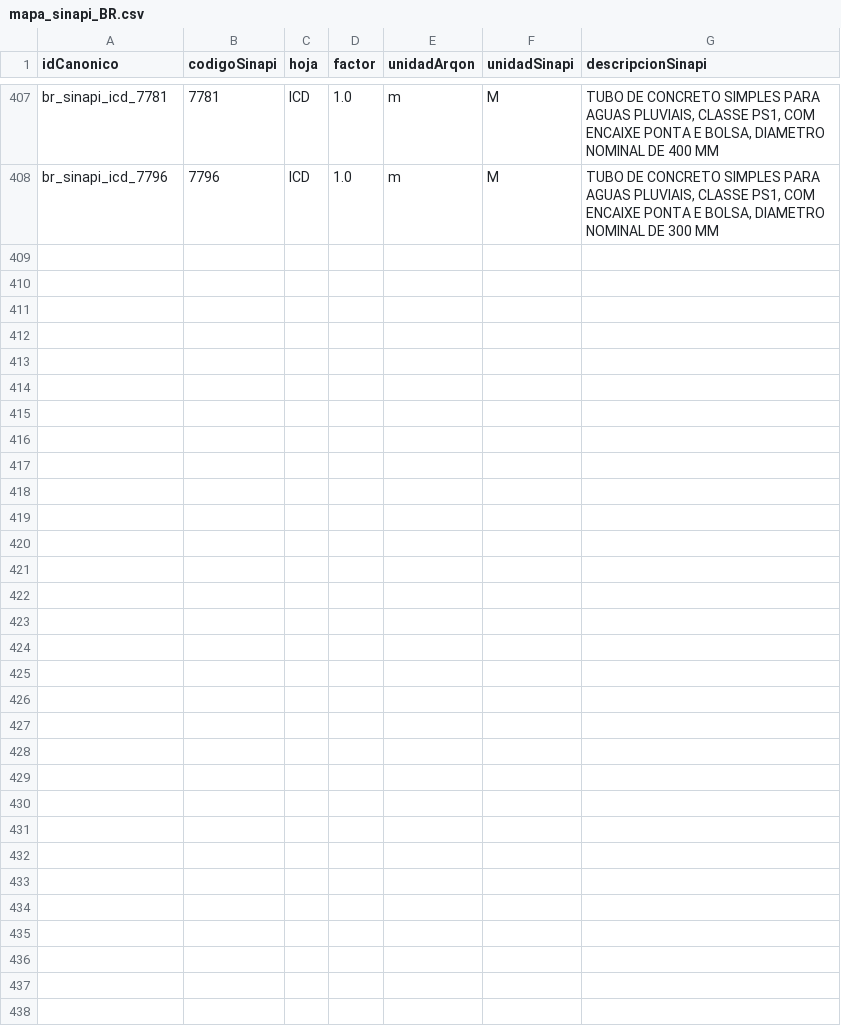
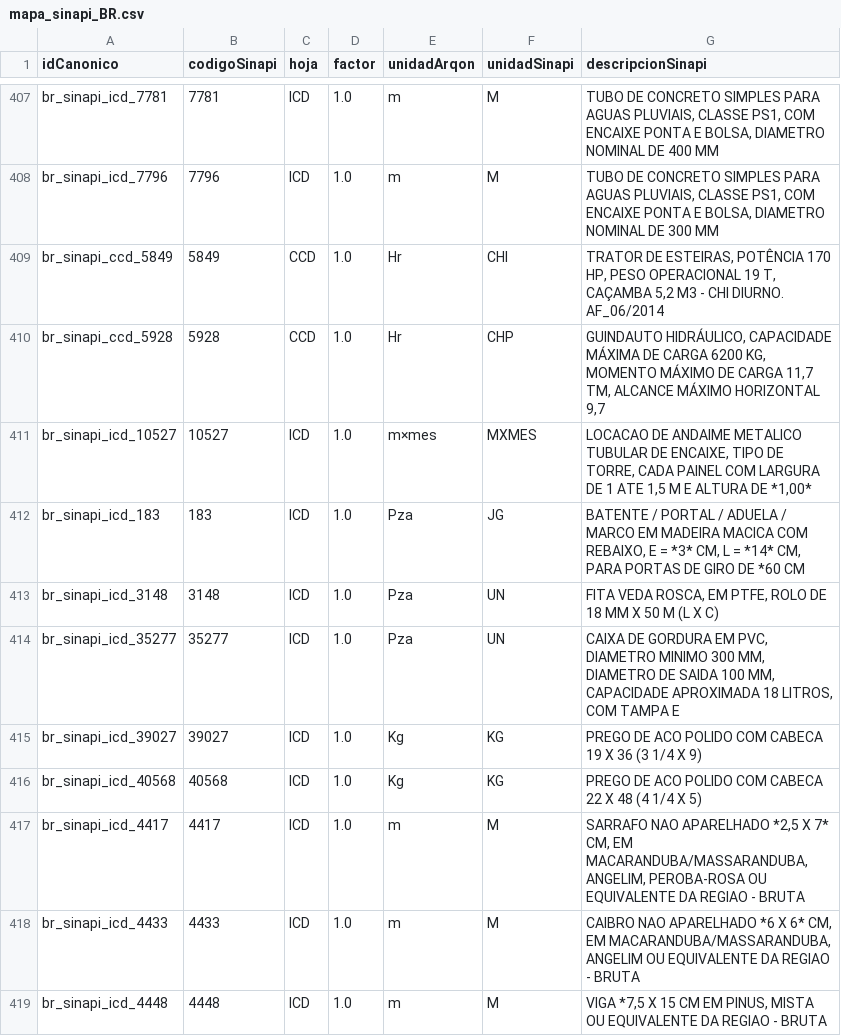
Before and after one commit to Enkiay/datos--app, a CSV file: precios/fuentes/mapa_sinapi_BR.csv, drawn as a sheet; only a part is shown, gaps mark what is left out; the diff covers the shown part only.

```diff
--- a/precios/fuentes/mapa_sinapi_BR.csv
+++ b/precios/fuentes/mapa_sinapi_BR.csv
@@ -408 +408,12 @@ br_sinapi_icd_7781,7781,ICD,1.0,m,M,"TUBO DE CONCRETO SIMPLES PARA AGUAS PLUVIAI
 br_sinapi_icd_7796,7796,ICD,1.0,m,M,"TUBO DE CONCRETO SIMPLES PARA AGUAS PLUVIAIS, CLASSE PS1, COM ENCAIXE PONTA E BOLSA, DIAMETRO NOMINAL DE 300 MM"
+br_sinapi_ccd_5849,5849,CCD,1.0,Hr,CHI,"TRATOR DE ESTEIRAS, POTÊNCIA 170 HP, PESO OPERACIONAL 19 T, CAÇAMBA 5,2 M3 - CHI DIURNO. AF_06/2014"
+br_sinapi_ccd_5928,5928,CCD,1.0,Hr,CHP,"GUINDAUTO HIDRÁULICO, CAPACIDADE MÁXIMA DE CARGA 6200 KG, MOMENTO MÁXIMO DE CARGA 11,7 TM, ALCANCE MÁXIMO HORIZONTAL 9,7"
+br_sinapi_icd_10527,10527,ICD,1.0,m×mes,MXMES,"LOCACAO DE ANDAIME METALICO TUBULAR DE ENCAIXE, TIPO DE TORRE, CADA PAINEL COM LARGURA DE 1 ATE 1,5 M E ALTURA DE *1,00*"
+br_sinapi_icd_183,183,ICD,1.0,Pza,JG,"BATENTE / PORTAL / ADUELA / MARCO EM MADEIRA MACICA COM REBAIXO, E = *3* CM, L = *14* CM, PARA PORTAS DE GIRO DE *60 CM "
+br_sinapi_icd_3148,3148,ICD,1.0,Pza,UN,"FITA VEDA ROSCA, EM PTFE, ROLO DE 18 MM X 50 M (L X C)"
+br_sinapi_icd_35277,35277,ICD,1.0,Pza,UN,"CAIXA DE GORDURA EM PVC, DIAMETRO MINIMO 300 MM, DIAMETRO DE SAIDA 100 MM, CAPACIDADE APROXIMADA 18 LITROS, COM TAMPA E "
+br_sinapi_icd_39027,39027,ICD,1.0,Kg,KG,PREGO DE ACO POLIDO COM CABECA 19 X 36 (3 1/4 X 9)
+br_sinapi_icd_40568,40568,ICD,1.0,Kg,KG,PREGO DE ACO POLIDO COM CABECA 22 X 48 (4 1/4 X 5)
+br_sinapi_icd_4417,4417,ICD,1.0,m,M,"SARRAFO NAO APARELHADO *2,5 X 7* CM, EM MACARANDUBA/MASSARANDUBA, ANGELIM, PEROBA-ROSA OU EQUIVALENTE DA REGIAO - BRUTA"
+br_sinapi_icd_4433,4433,ICD,1.0,m,M,"CAIBRO NAO APARELHADO *6 X 6* CM, EM MACARANDUBA/MASSARANDUBA, ANGELIM OU EQUIVALENTE DA REGIAO - BRUTA"
+br_sinapi_icd_4448,4448,ICD,1.0,m,M,"VIGA *7,5 X 15 CM EM PINUS, MISTA OU EQUIVALENTE DA REGIAO - BRUTA"
```
Also changed, not shown: 10 added rows and 2 edited cells elsewhere in this file, 6 other files.
